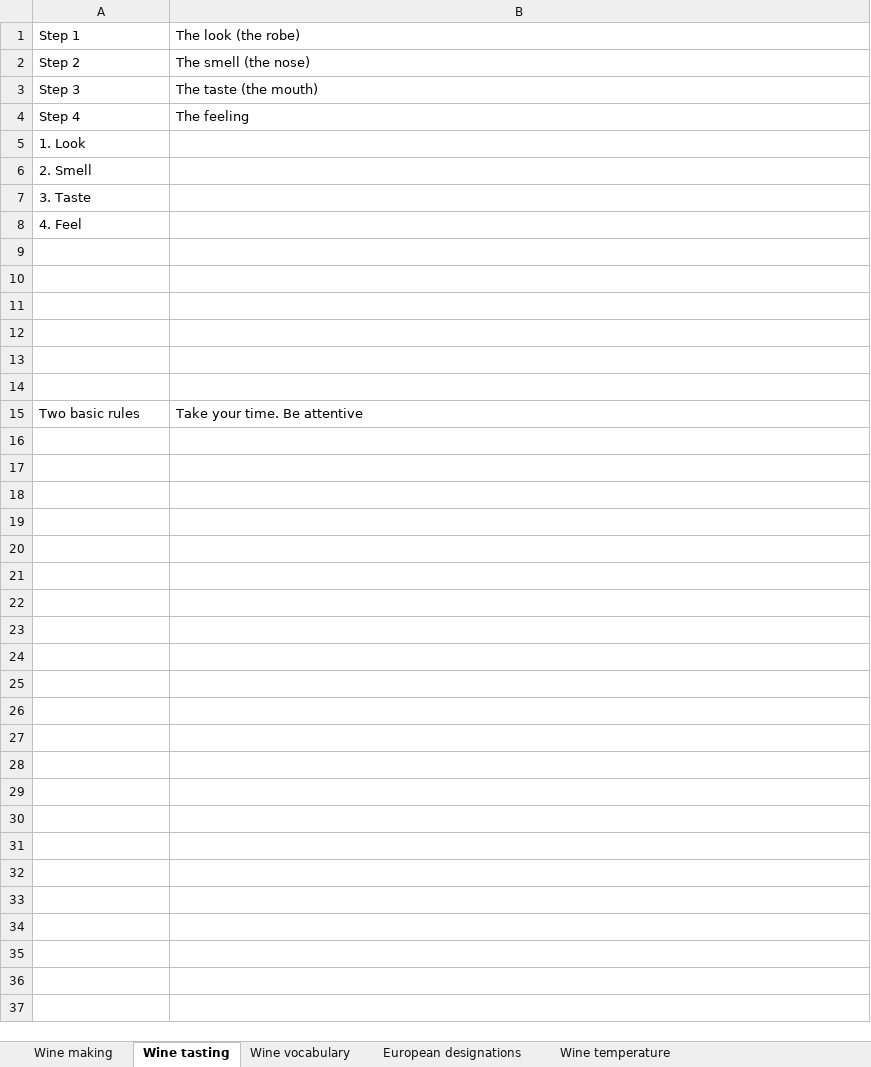
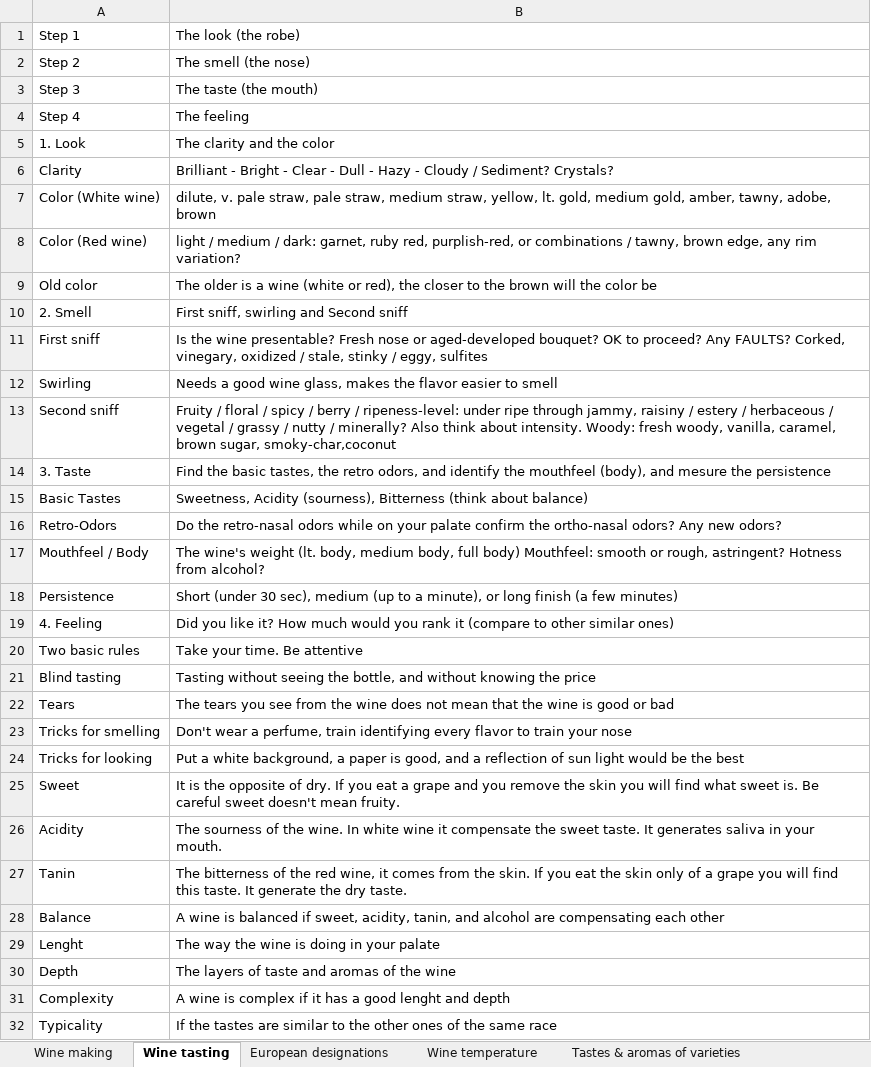
Before and after one commit to sandoche/Wine-Flashcards-Anki, an Excel workbook: src/FlashCards.xlsx, sheet Wine tasting, drawn as a sheet; only a part is shown; values as stored, in another font and other column widths than the file's, no borders; removed rows and columns are numbered as before the commit, all else as after; the diff covers the shown part only; the diff names each change by its address in the sheet, - before the commit and + after, or states it on an @@ line.

Commit message:
:construction: Wine tasting deck added

```diff
--- a/src/FlashCards.xlsx (sheet Wine tasting)
+++ b/src/FlashCards.xlsx (sheet Wine tasting)
-sheet tab: Wine vocabulary
-B5: (empty)
+B5: The clarity and the color
+row 6: Clarity | Brilliant - Bright - Clear - Dull - Hazy - Cloudy / Sediment? Crystals?
+row 7: Color (White wine) | dilute, v. pale straw, pale straw, medium straw, yellow, lt. gold, medium gold, amber, tawny, adobe, brown
+row 8: Color (Red wine) | light / medium / dark: garnet, ruby red, purplish-red, or combinations / tawny, brown edge, any rim variation?
+row 9: Old color | The older is a wine (white or red), the closer to the brown will the color be
-B10: (empty)
+B10: First sniff, swirling and Second sniff
+row 11: First sniff | Is the wine presentable? Fresh nose or aged-developed bouquet? OK to proceed? Any FAULTS? Corked, vinegary, oxidized / stale, stinky / eggy, sulfites
+row 12: Swirling | Needs a good wine glass, makes the flavor easier to smell
+row 13: Second sniff | Fruity / floral / spicy / berry / ripeness-level: under ripe through jammy, raisiny / estery / herbaceous / vegetal / grassy / nutty / minerally? Also think about intensity. Woody: fresh woody, vanilla, caramel, brown sugar, smoky-char,coconut
-B14: (empty)
+B14: Find the basic tastes, the retro odors, and identify the mouthfeel (body), and mesure the persistence
-row 8: 4. Feel
-row 15: (empty)
+row 15: Basic Tastes | Sweetness, Acidity (sourness), Bitterness (think about balance)
-row 16: (empty)
+row 16: Retro-Odors | Do the retro-nasal odors while on your palate confirm the ortho-nasal odors? Any new odors?
-row 17: (empty)
+row 17: Mouthfeel / Body | The wine's weight (lt. body, medium body, full body) Mouthfeel: smooth or rough, astringent? Hotness from alcohol?
-row 18: (empty)
+row 18: Persistence | Short (under 30 sec), medium (up to a minute), or long finish (a few minutes)
-row 19: (empty)
+row 19: 4. Feeling | Did you like it? How much would you rank it (compare to other similar ones)
-row 14: (empty)
+row 21: Blind tasting | Tasting without seeing the bottle, and without knowing the price
+row 22: Tears | The tears you see from the wine does not mean that the wine is good or bad
+row 23: Tricks for smelling | Don't wear a perfume, train identifying every flavor to train your nose
+row 24: Tricks for looking | Put a white background, a paper is good, and a reflection of sun light would be the best
+row 25: Sweet | It is the opposite of dry. If you eat a grape and you remove the skin you will find what sweet is. Be careful sweet doesn't mean fruity.
+row 26: Acidity | The sourness of the wine. In white wine it compensate the sweet taste. It generates saliva in your mouth.
+row 27: Tanin | The bitterness of the red wine, it comes from the skin. If you eat the skin only of a grape you will find this taste. It generate the dry taste.
+row 28: Balance | A wine is balanced if sweet, acidity, tanin, and alcohol are compensating each other
+row 29: Lenght | The way the wine is doing in your palate
+row 30: Depth | The layers of taste and aromas of the wine
+row 31: Complexity | A wine is complex if it has a good lenght and depth
+row 32: Typicality | If the tastes are similar to the other ones of the same race
```
Also changed, not shown: 1 added row elsewhere in this sheet.
